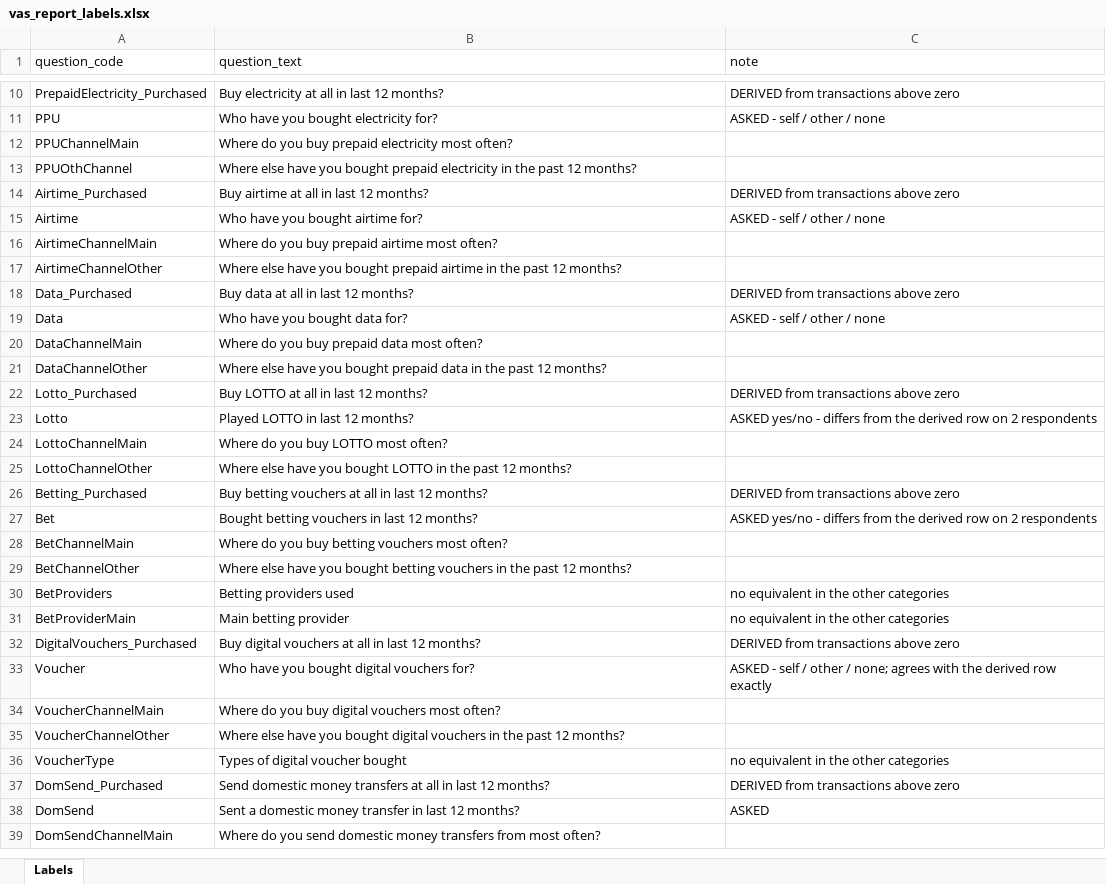
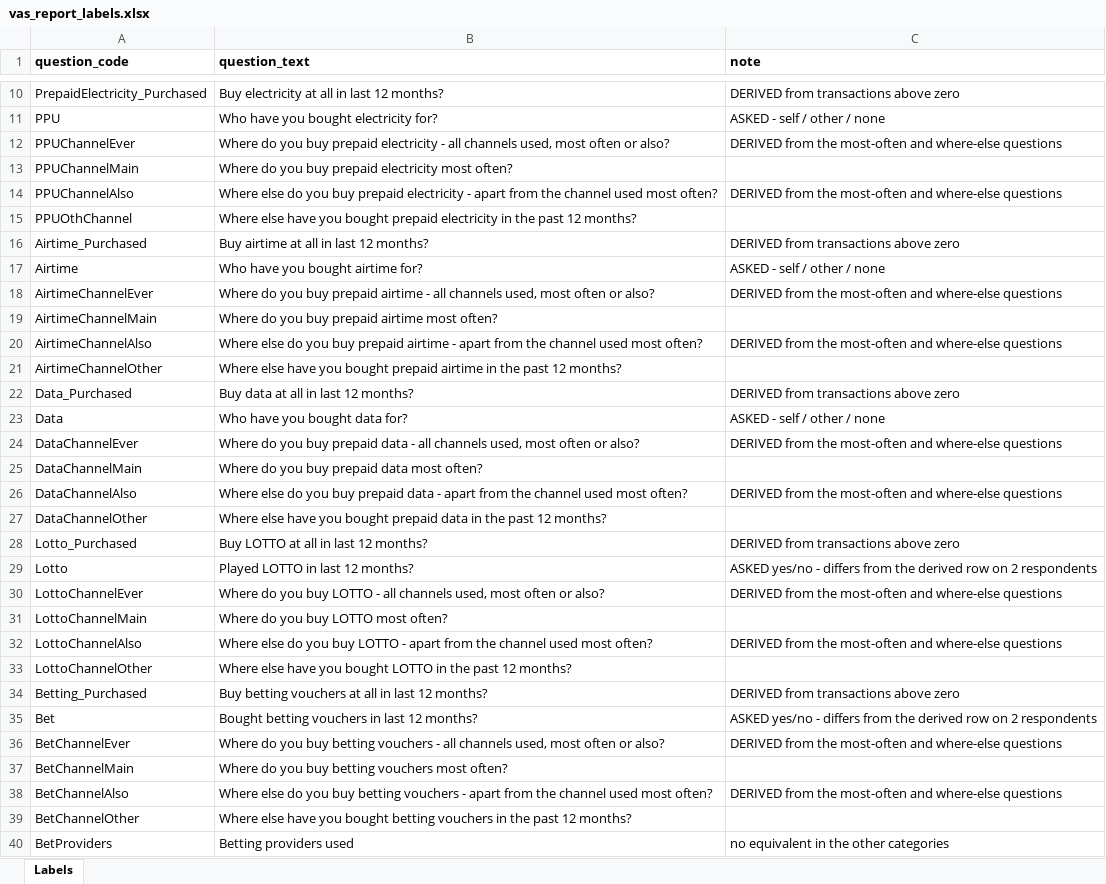
Before and after one commit to DuncanRBrett/Turas, an Excel workbook: modules/vas/vas_report_labels.xlsx, sheet Labels, drawn as a sheet; only a part is shown, gaps mark what is left out; the shorter side is filled out with more unchanged rows; values as stored, in another font and other column widths than the file's, no borders; the diff covers the shown part only; the diff names each change by its address in the sheet, - before the commit and + after, or states it on an @@ line.

```diff
--- a/modules/vas/vas_report_labels.xlsx (sheet Labels)
+++ b/modules/vas/vas_report_labels.xlsx (sheet Labels)
-A1:C1 bold: off
+A1:C1 bold: on
+row 12: PPUChannelEver | Where do you buy prepaid electricity - all channels used, most often or also? | DERIVED from the most-often and where-else questions
+row 14: PPUChannelAlso | Where else do you buy prepaid electricity - apart from the channel used most often? | DERIVED from the most-often and where-else questions
+row 18: AirtimeChannelEver | Where do you buy prepaid airtime - all channels used, most often or also? | DERIVED from the most-often and where-else questions
+row 20: AirtimeChannelAlso | Where else do you buy prepaid airtime - apart from the channel used most often? | DERIVED from the most-often and where-else questions
+row 24: DataChannelEver | Where do you buy prepaid data - all channels used, most often or also? | DERIVED from the most-often and where-else questions
+row 26: DataChannelAlso | Where else do you buy prepaid data - apart from the channel used most often? | DERIVED from the most-often and where-else questions
+row 30: LottoChannelEver | Where do you buy LOTTO - all channels used, most often or also? | DERIVED from the most-often and where-else questions
+row 32: LottoChannelAlso | Where else do you buy LOTTO - apart from the channel used most often? | DERIVED from the most-often and where-else questions
+row 36: BetChannelEver | Where do you buy betting vouchers - all channels used, most often or also? | DERIVED from the most-often and where-else questions
+row 38: BetChannelAlso | Where else do you buy betting vouchers - apart from the channel used most often? | DERIVED from the most-often and where-else questions
```
Also changed, not shown: 18 added rows elsewhere in this sheet, 6 other files.
